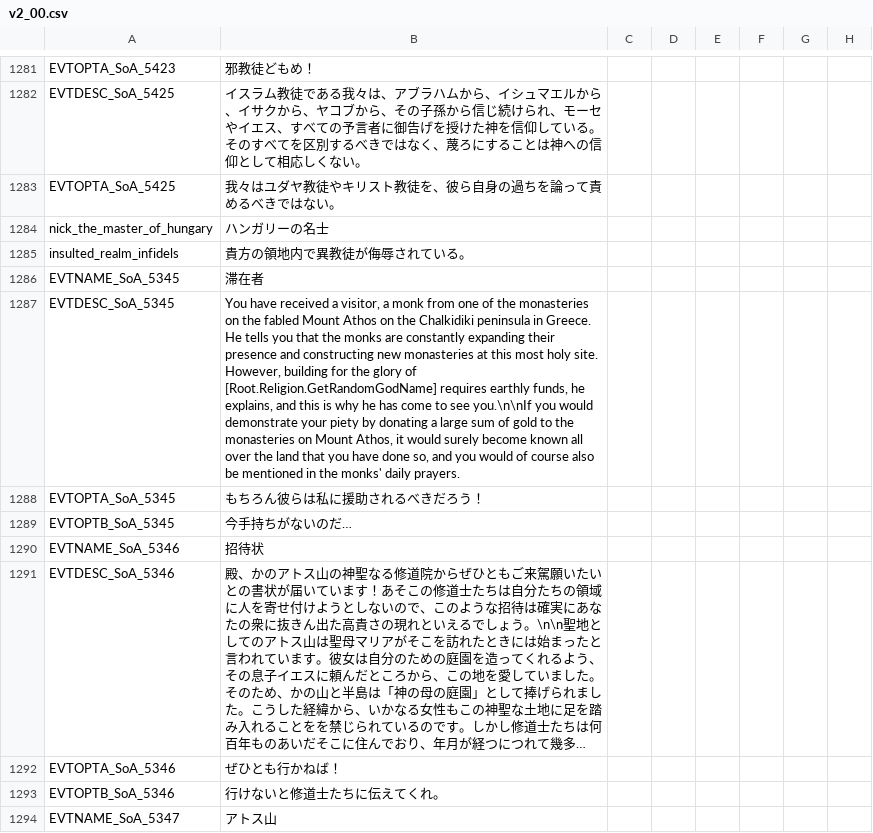
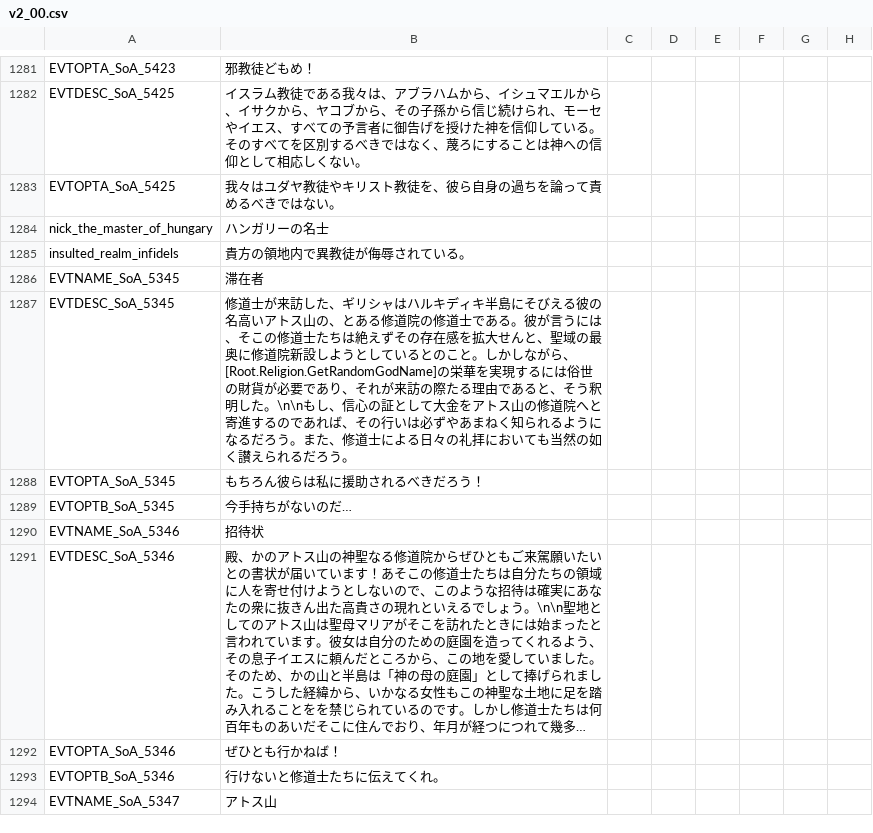
Before and after one commit to matanki-saito/CK2JPModAppendixI, a CSV file: source/localisation/v2_00.csv, drawn as a sheet; only a part is shown, gaps mark what is left out; long unchanged cells end in …; the diff names each change by its address in the sheet, - before the commit and + after, or states it on an @@ line.

```diff
--- a/source/localisation/v2_00.csv
+++ b/source/localisation/v2_00.csv
-B1287: You have received a visitor, a monk from one of the monasteries on the fabled Mount Athos on the Chalkidiki peninsula in Greece. He tells you that the monks are constantly expanding their presence and constructing new monasteries at this most holy site. However, building for the glory of [Root.Religion.GetRandomGodName] requires earthly funds, he explains, and this is why he has come to see you.\n\nIf you would demonstrate your piety by donating a large sum of gold to the monasteries on Mount Athos, it would surely become known all over the land that you have done so, and you would of course also be mentioned in the monks' daily prayers.
+B1287: 修道士が来訪した、ギリシャはハルキディキ半島にそびえる彼の名高いアトス山の、とある修道院の修道士である。彼が言うには、そこの修道士たちは絶えずその存在感を拡大せんと、聖域の最奥に修道院新設しようとしているとのこと。しかしながら、[Root.Religion.GetRandomGodName]の栄華を実現するには俗世の財貨が必要であり、それが来訪の際たる理由であると、そう釈明した。\n\nもし、信心の証として大金をアトス山の修道院へと寄進するのであれば、その行いは必ずやあまねく知られるようになるだろう。また、修道士による日々の礼拝においても当然の如く讃えられるだろう。
```
Also changed, not shown: source/localisation/JadeDragon.csv, source/localisation/ReapersDue.csv, 2 other files.
